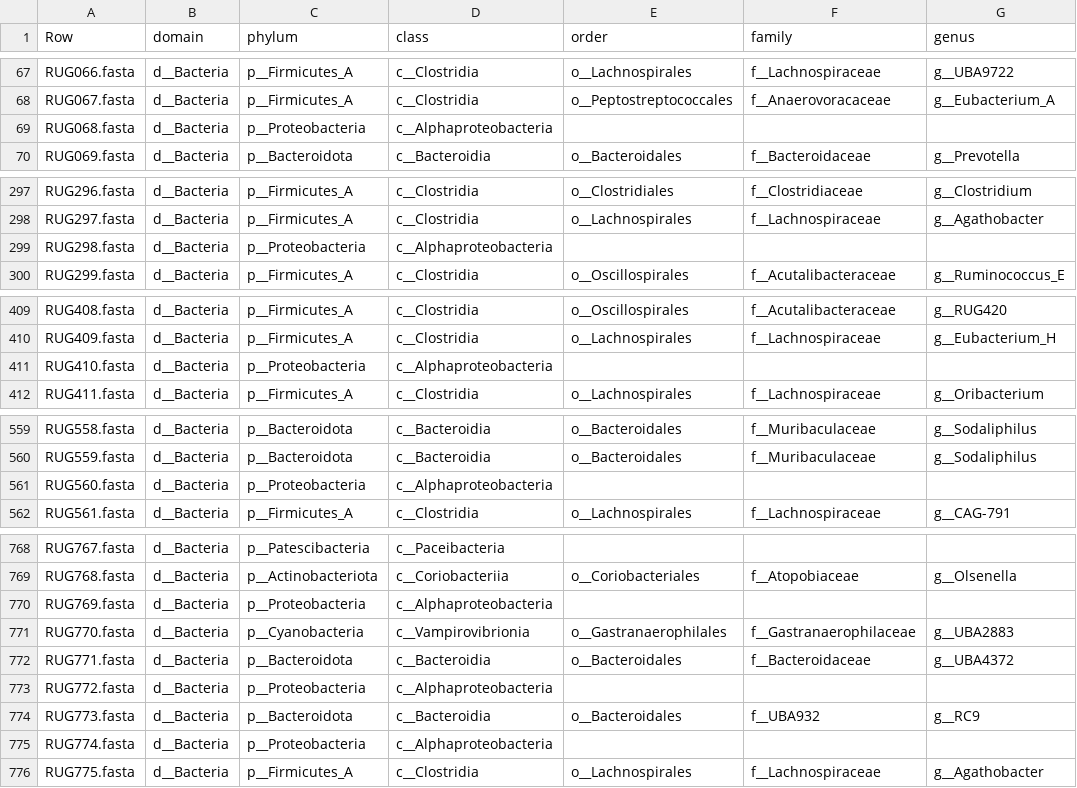
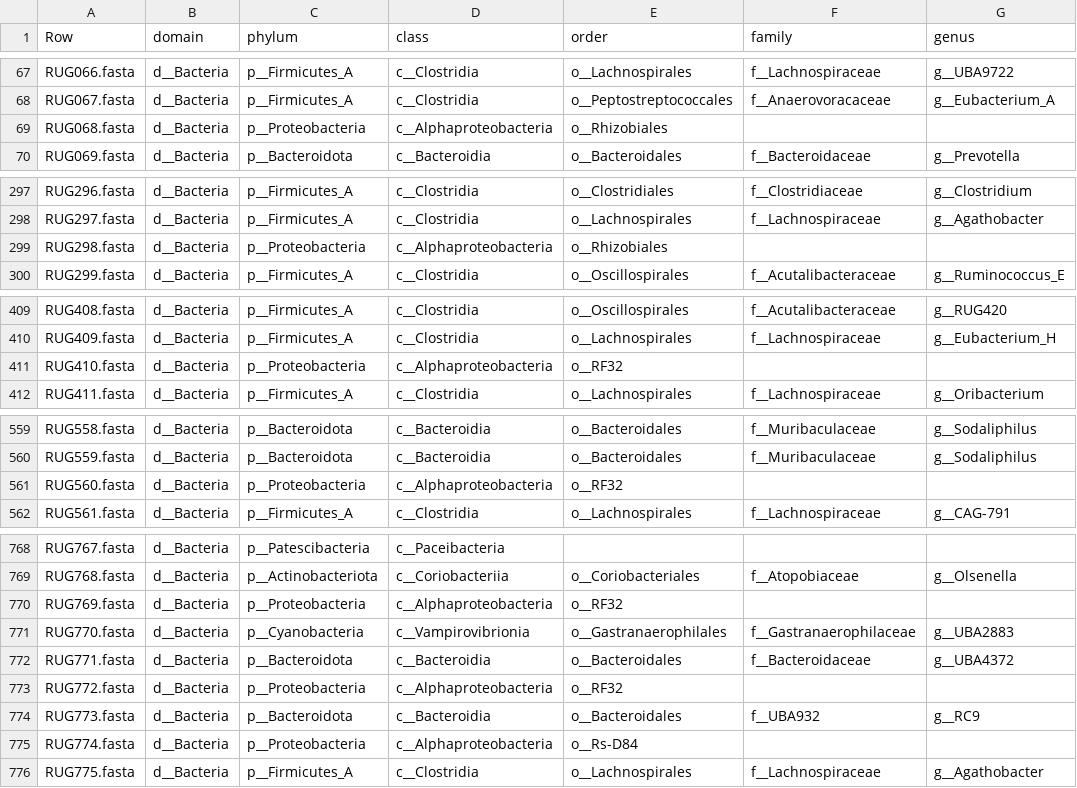
Before and after one commit to wxli0/MT-MAG, a CSV file: outputs-GTDB-r202/GTDB-r202-prediction-full-path.csv, drawn as a sheet; only a part is shown, gaps mark what is left out; the diff covers the shown part only; the diff names each change by its address in the sheet, - before the commit and + after, or states it on an @@ line.

Commit message:
updated outputs

```diff
--- a/outputs-GTDB-r202/GTDB-r202-prediction-full-path.csv
+++ b/outputs-GTDB-r202/GTDB-r202-prediction-full-path.csv
-E69 (order): (empty)
+E69 (order): o__Rhizobiales
-E299 (order): (empty)
+E299 (order): o__Rhizobiales
-E411 (order): (empty)
+E411 (order): o__RF32
-E561 (order): (empty)
+E561 (order): o__RF32
-E770 (order): (empty)
+E770 (order): o__RF32
-E773 (order): (empty)
+E773 (order): o__RF32
-E775 (order): (empty)
+E775 (order): o__Rs-D84
```
Also changed, not shown: 5 edited cells elsewhere in this file, 6 other files.
